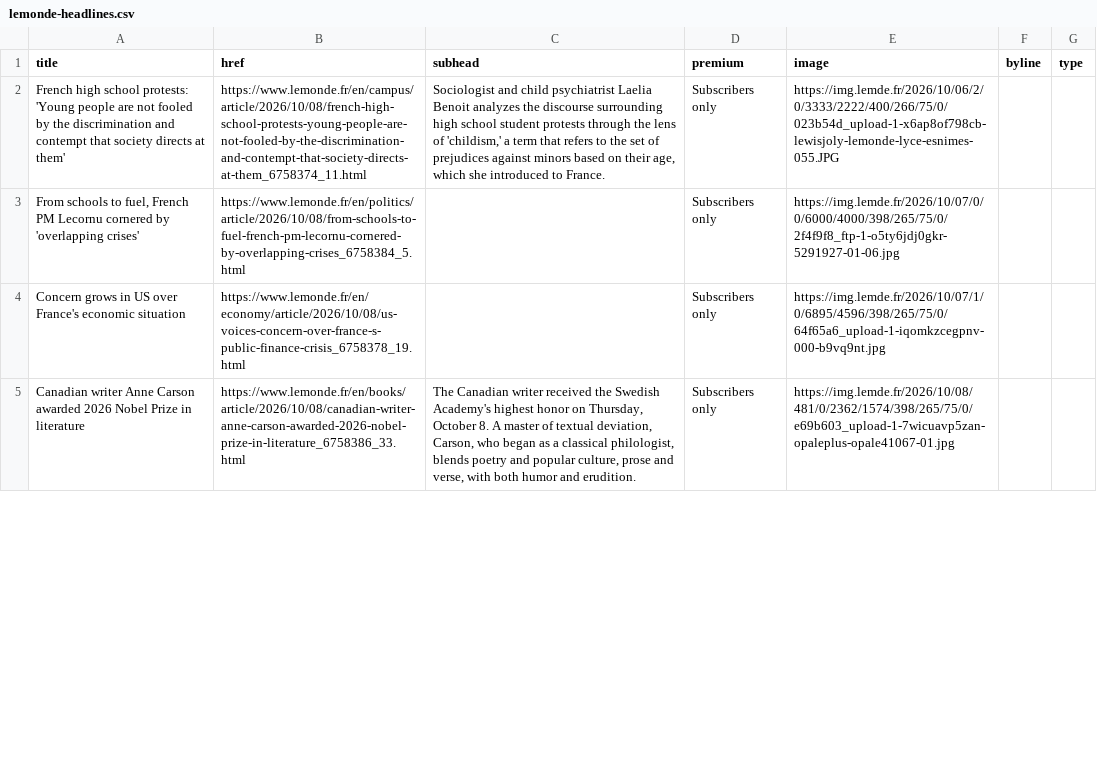
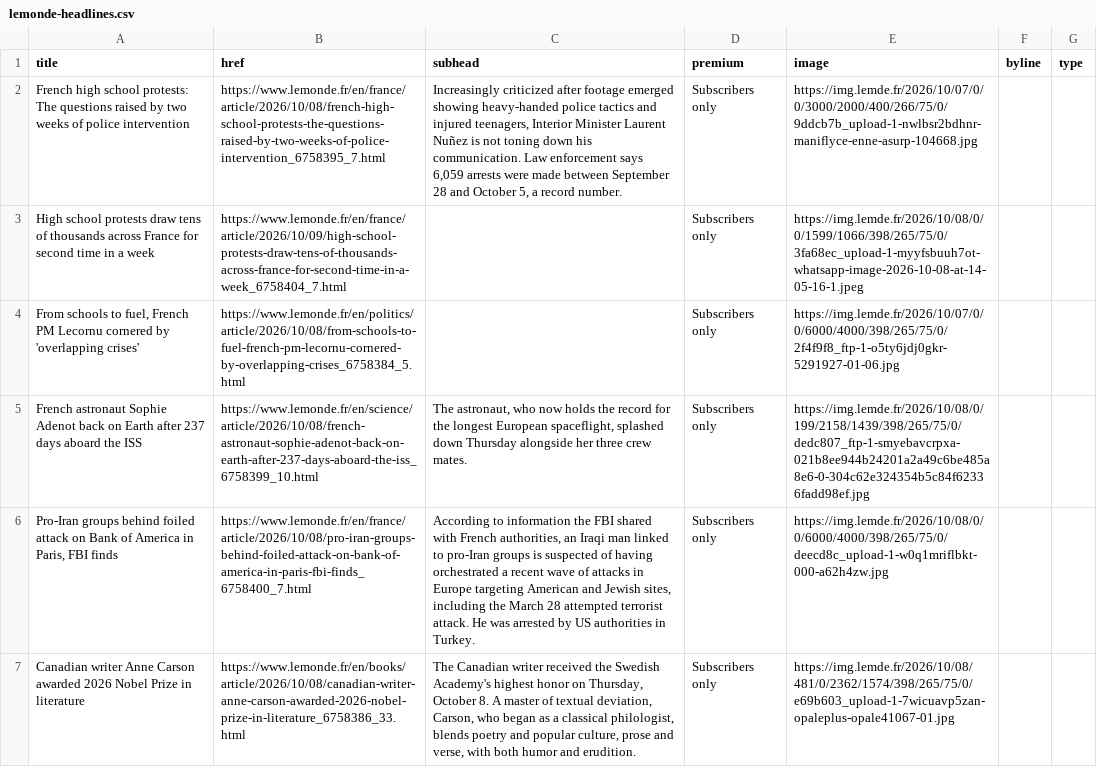
Before and after one commit to nicchoi-29/lede-07-homework-lemonde, a CSV file: lemonde-headlines.csv, drawn as a sheet; only a part is shown; removed rows and columns are numbered as before the commit, all else as after; the diff covers the shown part only; the diff names each change by its address in the sheet, - before the commit and + after, or states it on an @@ line.

```diff
--- a/lemonde-headlines.csv
+++ b/lemonde-headlines.csv
-A2 (title): …school protests: 'Young people are not fooled by the discrimination and contempt that society directs at them'
+A2 (title): …school protests: The questions raised by two weeks of police intervention
-B2 (href): https://www.lemonde.fr/en/campus/article/2026/10/08/french-high-school-protests-young-people-are-not-fooled-by-the-discrimination-and-contempt-that-society-directs-at-them_6758374_11.html
+B2 (href): https://www.lemonde.fr/en/france/article/2026/10/08/french-high-school-protests-the-questions-raised-by-two-weeks-of-police-intervention_6758395_7.html
-C2 (subhead): Sociologist and child psychiatrist Laelia Benoit analyzes the discourse surrounding high school student protests through the lens of 'childism,' a term that refers to the set of prejudices against minors based on their age, which she introduced to France.
+C2 (subhead): Increasingly criticized after footage emerged showing heavy-handed police tactics and injured teenagers, Interior Minister Laurent Nuñez is not toning down his communication. Law enforcement says 6,059 arrests were made between September 28 and October 5, a record number.
-E2 (image): https://img.lemde.fr/2026/10/06/2/0/3333/2222/400/266/75/0/023b54d_upload-1-x6ap8of798cb-lewisjoly-lemonde-lyce-esnimes-055.JPG
+E2 (image): https://img.lemde.fr/2026/10/07/0/0/3000/2000/400/266/75/0/9ddcb7b_upload-1-nwlbsr2bdhnr-maniflyce-enne-asurp-104668.jpg
+row 3: High school protests draw tens of thousands across France for second time in a week | https://www.lemonde.fr/en/france/article/2026/10/09/high-school-protests-draw-tens-of-thousands-across-france-for-second-time-in-a-week_6758404_7.html |  | Subscribers only | https://img.lemde.fr/2026/10/08/0/0/1599/1066/398/265/75/0/3fa68ec_upload-1-myyfsbuuh7ot-whatsapp-image-2026-10-08-at-14-05-16-1.jpeg
-row 4: Concern grows in US over France's economic situation | https://www.lemonde.fr/en/economy/article/2026/10/08/us-voices-concern-over-france-s-public-finance-crisis_6758378_19.html |  | Subscribers only | https://img.lemde.fr/2026/10/07/1/0/6895/4596/398/265/75/0/64f65a6_upload-1-iqomkzcegpnv-000-b9vq9nt.jpg
+row 5: French astronaut Sophie Adenot back on Earth after 237 days aboard the ISS | https://www.lemonde.fr/en/science/article/2026/10/08/french-astronaut-sophie-adenot-back-on-earth-after-237-days-aboard-the-iss_6758399_10.html | The astronaut, who now holds the record for the longest European spaceflight, splashed down Thursday alongside her three crew mates. | Subscribers only | https://img.lemde.fr/2026/10/08/0/199/2158/1439/398/265/75/0/dedc807_ftp-1-smyebavcrpxa-021b8ee944b24201a2a49c6be485a8e6-0-304c62e324354b5c84f62336fadd98ef.jpg
+row 6: Pro-Iran groups behind foiled attack on Bank of America in Paris, FBI finds | https://www.lemonde.fr/en/france/article/2026/10/08/pro-iran-groups-behind-foiled-attack-on-bank-of-america-in-paris-fbi-finds_6758400_7.html | According to information the FBI shared with French authorities, an Iraqi man linked to pro-Iran groups is suspected of having orchestrated a recent wave of attacks in Europe targeting American and Jewish sites, including the March 28 attempted terrorist attack. He was arrested by US authorities in Turkey. | Subscribers only | https://img.lemde.fr/2026/10/08/0/0/6000/4000/398/265/75/0/deecd8c_upload-1-w0q1mriflbkt-000-a62h4zw.jpg
```
Also changed, not shown: 10 added rows, 10 removed rows and 10 edited cells elsewhere in this file.
